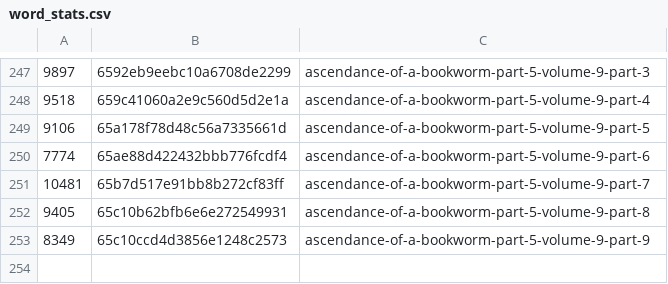
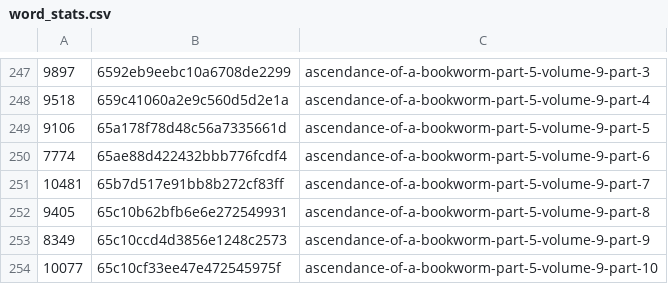
Before and after one commit to talisein/aoab-monitor, a CSV file: data/word_stats.csv, drawn as a sheet; only a part is shown, gaps mark what is left out.

```diff
--- a/data/word_stats.csv
+++ b/data/word_stats.csv
@@ -253 +253,2 @@
 8349,65c10ccd4d3856e1248c2573,ascendance-of-a-bookworm-part-5-volume-9-part-9
+10077,65c10cf33ee47e472545975f,ascendance-of-a-bookworm-part-5-volume-9-part-10
```
